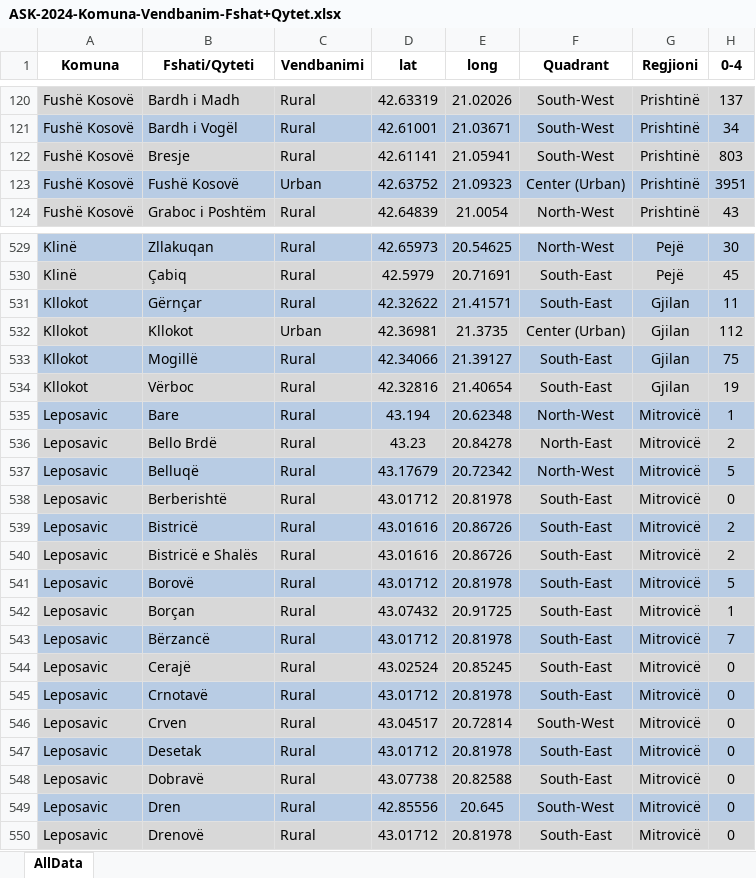
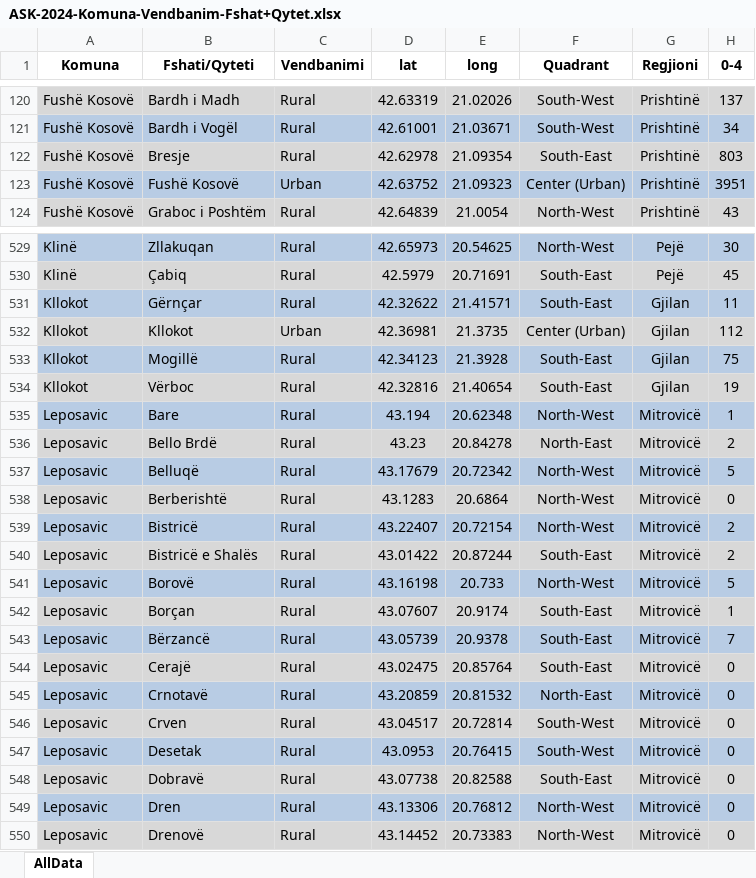
Before and after one commit to ubo-team/sample-automatization, an Excel workbook: excel-files/ASK-2024-Komuna-Vendbanim-Fshat+Qytet.xlsx, sheet AllData, drawn as a sheet; only a part is shown, gaps mark what is left out; values as stored, in another font and other column widths than the file's, no borders; the diff covers the shown part only; the diff names each change by its address in the sheet, - before the commit and + after, or states it on an @@ line.

```diff
--- a/excel-files/ASK-2024-Komuna-Vendbanim-Fshat+Qytet.xlsx (sheet AllData)
+++ b/excel-files/ASK-2024-Komuna-Vendbanim-Fshat+Qytet.xlsx (sheet AllData)
-D122 (lat): 42.61141
+D122 (lat): 42.62978
-E122 (long): 21.05941
+E122 (long): 21.09354
-F122 (Quadrant): South-West
+F122 (Quadrant): South-East
-D533 (lat): 42.34066
+D533 (lat): 42.34123
-E533 (long): 21.39127
+E533 (long): 21.3928
-D538 (lat): 43.01712
+D538 (lat): 43.1283
-E538 (long): 20.81978
+E538 (long): 20.6864
-F538:F539 (Quadrant): South-East
+F538:F539 (Quadrant): North-West
-D539 (lat): 43.01616
+D539 (lat): 43.22407
-E539 (long): 20.86726
+E539 (long): 20.72154
-D540 (lat): 43.01616
+D540 (lat): 43.01422
-E540 (long): 20.86726
+E540 (long): 20.87244
-D541 (lat): 43.01712
+D541 (lat): 43.16198
-E541 (long): 20.81978
+E541 (long): 20.733
-F541 (Quadrant): South-East
+F541 (Quadrant): North-West
-D542 (lat): 43.07432
+D542 (lat): 43.07607
-E542 (long): 20.91725
+E542 (long): 20.9174
-D543 (lat): 43.01712
+D543 (lat): 43.05739
-E543 (long): 20.81978
+E543 (long): 20.9378
-D544 (lat): 43.02524
+D544 (lat): 43.02475
-E544 (long): 20.85245
+E544 (long): 20.85764
-D545 (lat): 43.01712
+D545 (lat): 43.20859
-E545 (long): 20.81978
+E545 (long): 20.81532
-F545 (Quadrant): South-East
+F545 (Quadrant): North-East
-D547 (lat): 43.01712
+D547 (lat): 43.0953
-E547 (long): 20.81978
+E547 (long): 20.76415
-F547 (Quadrant): South-East
+F547 (Quadrant): South-West
-D549 (lat): 42.85556
+D549 (lat): 43.13306
-E549 (long): 20.645
+E549 (long): 20.76812
-F549 (Quadrant): South-West
+F549 (Quadrant): North-West
-D550 (lat): 43.01712
+D550 (lat): 43.14452
-E550 (long): 20.81978
+E550 (long): 20.73383
-F550 (Quadrant): South-East
+F550 (Quadrant): North-West
```
Also changed, not shown: 1245 edited cells elsewhere in this sheet, formulas that keep their value, 5 other files.
